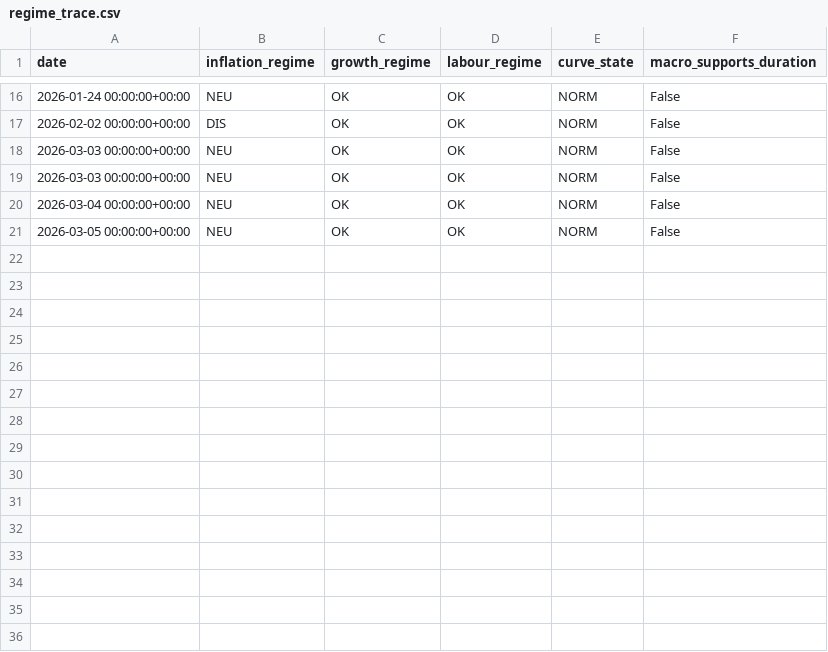
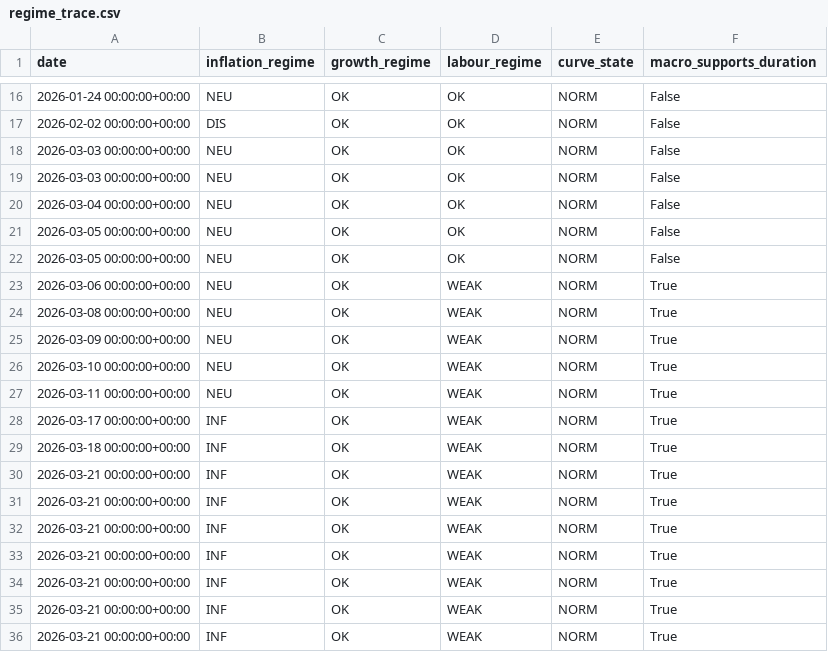
Before and after one commit to mega-Slaking/systematic_trading_model, a CSV file: data/processed/regime_trace.csv, drawn as a sheet; only a part is shown, gaps mark what is left out.

```diff
--- a/data/processed/regime_trace.csv
+++ b/data/processed/regime_trace.csv
@@ -21 +21,16 @@ date,inflation_regime,growth_regime,labour_regime,curve_state,macro_supports_dur
 2026-03-05 00:00:00+00:00,NEU,OK,OK,NORM,False
+2026-03-05 00:00:00+00:00,NEU,OK,OK,NORM,False
+2026-03-06 00:00:00+00:00,NEU,OK,WEAK,NORM,True
+2026-03-08 00:00:00+00:00,NEU,OK,WEAK,NORM,True
+2026-03-09 00:00:00+00:00,NEU,OK,WEAK,NORM,True
+2026-03-10 00:00:00+00:00,NEU,OK,WEAK,NORM,True
+2026-03-11 00:00:00+00:00,NEU,OK,WEAK,NORM,True
+2026-03-17 00:00:00+00:00,INF,OK,WEAK,NORM,True
+2026-03-18 00:00:00+00:00,INF,OK,WEAK,NORM,True
+2026-03-21 00:00:00+00:00,INF,OK,WEAK,NORM,True
+2026-03-21 00:00:00+00:00,INF,OK,WEAK,NORM,True
+2026-03-21 00:00:00+00:00,INF,OK,WEAK,NORM,True
+2026-03-21 00:00:00+00:00,INF,OK,WEAK,NORM,True
+2026-03-21 00:00:00+00:00,INF,OK,WEAK,NORM,True
+2026-03-21 00:00:00+00:00,INF,OK,WEAK,NORM,True
+2026-03-21 00:00:00+00:00,INF,OK,WEAK,NORM,True
```
Also changed, not shown: data/processed/decision_trace.csv, data/processed/positions.csv, 21 other files.
